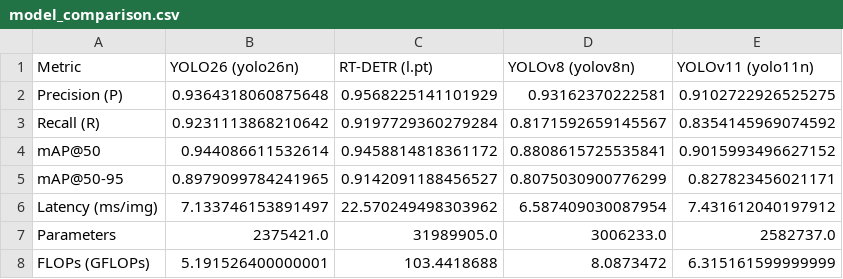
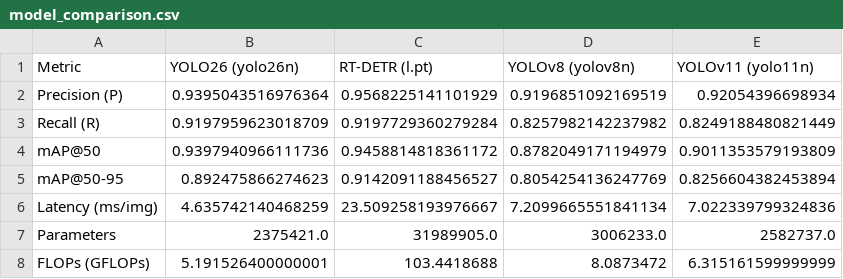
Before and after one commit to milm01/AI-builders, a CSV file: model_comparison.csv, drawn as a sheet.

Commit message:
update

```diff
--- a/model_comparison.csv
+++ b/model_comparison.csv
@@ -1,7 +1,7 @@
 Metric,YOLO26 (yolo26n),RT-DETR (l.pt),YOLOv8 (yolov8n),YOLOv11 (yolo11n)
-Precision (P),0.9364318060875648,0.9568225141101929,0.93162370222581,0.9102722926525275
-Recall (R),0.9231113868210642,0.9197729360279284,0.8171592659145567,0.8354145969074592
-mAP@50,0.944086611532614,0.9458814818361172,0.8808615725535841,0.9015993496627152
-mAP@50-95,0.8979099784241965,0.9142091188456527,0.8075030900776299,0.827823456021171
-Latency (ms/img),7.133746153891497,22.570249498303962,6.587409030087954,7.431612040197912
+Precision (P),0.9395043516976364,0.9568225141101929,0.9196851092169519,0.92054396698934
+Recall (R),0.9197959623018709,0.9197729360279284,0.8257982142237982,0.8249188480821449
+mAP@50,0.9397940966111736,0.9458814818361172,0.8782049171194979,0.9011353579193809
+mAP@50-95,0.892475866274623,0.9142091188456527,0.8054254136247769,0.8256604382453894
+Latency (ms/img),4.635742140468259,23.509258193976667,7.2099665551841134,7.022339799324836
 Parameters,2375421.0,31989905.0,3006233.0,2582737.0
```
